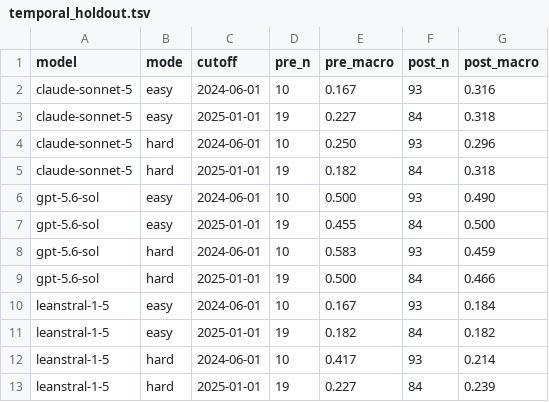
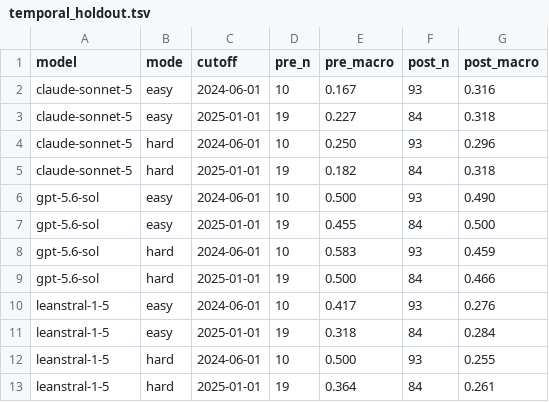
Before and after one commit to for-all-dev/git-history-evals, a TSV file: pipeline/temporal_holdout.tsv, drawn as a sheet.

```diff
--- a/pipeline/temporal_holdout.tsv
+++ b/pipeline/temporal_holdout.tsv
@@ -9,5 +9,5 @@ gpt-5.6-sol	hard	2024-06-01	10	0.583	93	0.459
 gpt-5.6-sol	hard	2025-01-01	19	0.500	84	0.466
-leanstral-1-5	easy	2024-06-01	10	0.167	93	0.184
-leanstral-1-5	easy	2025-01-01	19	0.182	84	0.182
-leanstral-1-5	hard	2024-06-01	10	0.417	93	0.214
-leanstral-1-5	hard	2025-01-01	19	0.227	84	0.239
+leanstral-1-5	easy	2024-06-01	10	0.417	93	0.276
+leanstral-1-5	easy	2025-01-01	19	0.318	84	0.284
+leanstral-1-5	hard	2024-06-01	10	0.500	93	0.255
+leanstral-1-5	hard	2025-01-01	19	0.364	84	0.261
```
Also changed, not shown: comms/vericode-workshop/results/outcomes.tsv, 9 other files.
